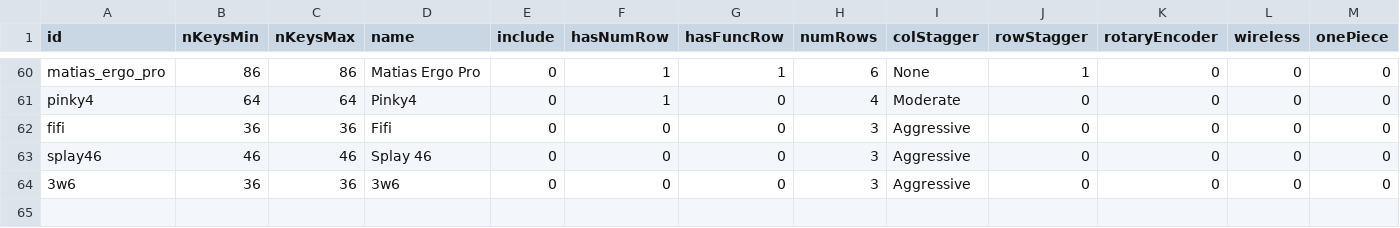
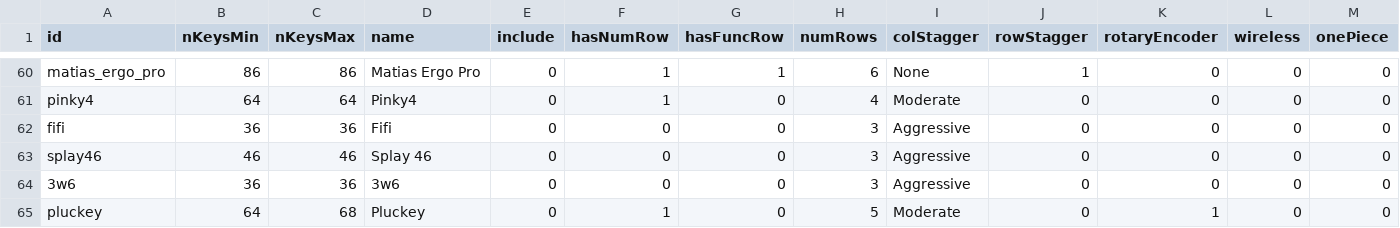
Before and after one commit to jhelvy/splitKbCompare, a CSV file: keyboards.csv, drawn as a sheet; only a part is shown, gaps mark what is left out; rows hold the shown columns only; the diff names each change by its address in the sheet, - before the commit and + after, or states it on an @@ line.

Commit message:
added pluckey to queue

```diff
--- a/keyboards.csv
+++ b/keyboards.csv
+row 65: pluckey | 64 | 68 | Pluckey | 0 | 1 | 0 | 5 | Moderate | 0 | 1 | 0 | 0
```
Also changed, not shown: 2 other files.
